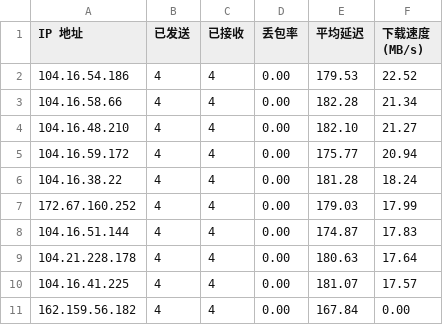
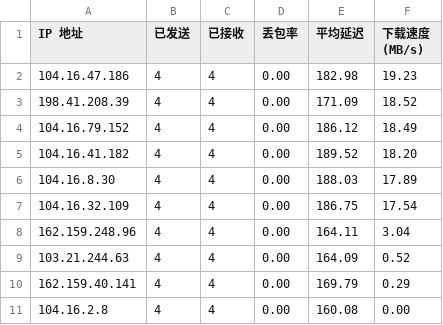
Before and after one commit to NobukoOgino/auto-check-ip, a CSV file: result/ipv4result.csv, drawn as a sheet.

```diff
--- a/result/ipv4result.csv
+++ b/result/ipv4result.csv
@@ -1,11 +1,11 @@
 IP 地址,已发送,已接收,丢包率,平均延迟,下载速度 (MB/s)
-104.16.54.186,4,4,0.00,179.53,22.52
-104.16.58.66,4,4,0.00,182.28,21.34
-104.16.48.210,4,4,0.00,182.10,21.27
-104.16.59.172,4,4,0.00,175.77,20.94
-104.16.38.22,4,4,0.00,181.28,18.24
-172.67.160.252,4,4,0.00,179.03,17.99
-104.16.51.144,4,4,0.00,174.87,17.83
-104.21.228.178,4,4,0.00,180.63,17.64
-104.16.41.225,4,4,0.00,181.07,17.57
-162.159.56.182,4,4,0.00,167.84,0.00
+104.16.47.186,4,4,0.00,182.98,19.23
+198.41.208.39,4,4,0.00,171.09,18.52
+104.16.79.152,4,4,0.00,186.12,18.49
+104.16.41.182,4,4,0.00,189.52,18.20
+104.16.8.30,4,4,0.00,188.03,17.89
+104.16.32.109,4,4,0.00,186.75,17.54
+162.159.248.96,4,4,0.00,164.11,3.04
+103.21.244.63,4,4,0.00,164.09,0.52
+162.159.40.141,4,4,0.00,169.79,0.29
+104.16.2.8,4,4,0.00,160.08,0.00
```
Also changed, not shown: result/ipv6result.csv, 2 other files.
